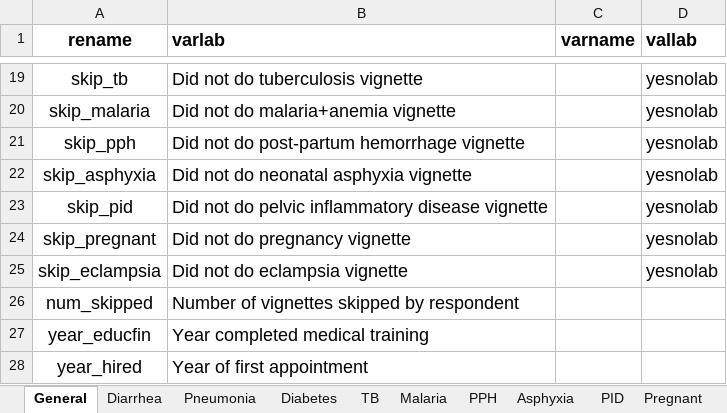
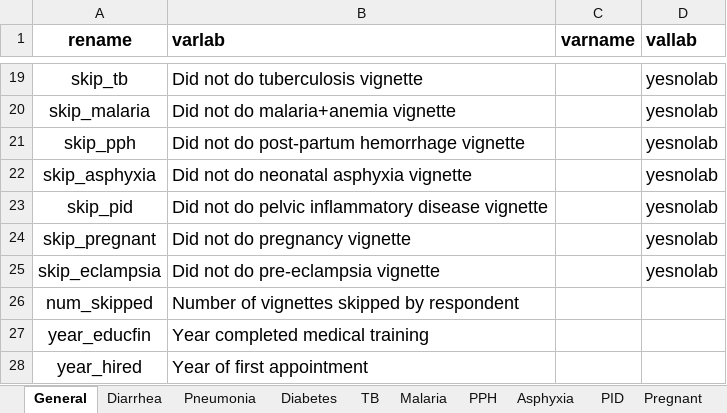
Before and after one commit to worldbank/SDI-Health, an Excel workbook: metaData/template_vignettes_codebook.xlsx, sheet General, drawn as a sheet; only a part is shown, gaps mark what is left out; values as stored, in another font and other column widths than the file's, no borders; the diff names each change by its address in the sheet, - before the commit and + after, or states it on an @@ line.

Commit message:
Fixed root and adjusted label for pre-eclampsia

```diff
--- a/metaData/template_vignettes_codebook.xlsx (sheet General)
+++ b/metaData/template_vignettes_codebook.xlsx (sheet General)
-B25 (varlab): Did not do eclampsia vignette
+B25 (varlab): Did not do pre-eclampsia vignette
```
Also changed, not shown: metaData/kenya-2012_vignettes_codebook.xlsx, metaData/madagascar-2016_vignettes_codebook.xlsx, 20 other files.
